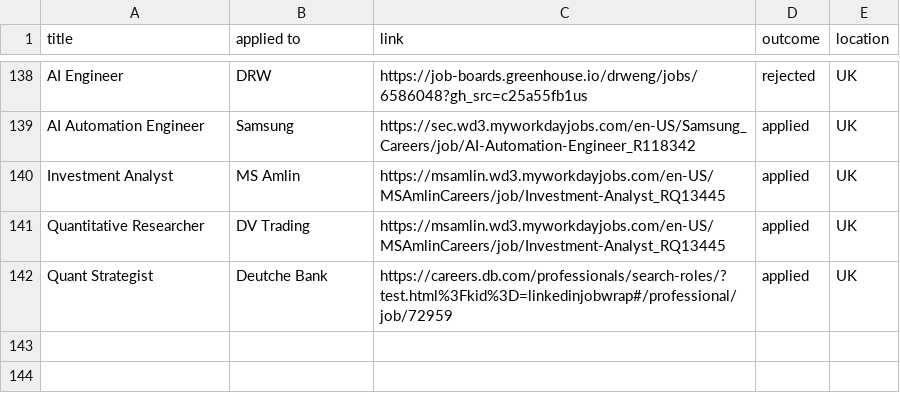
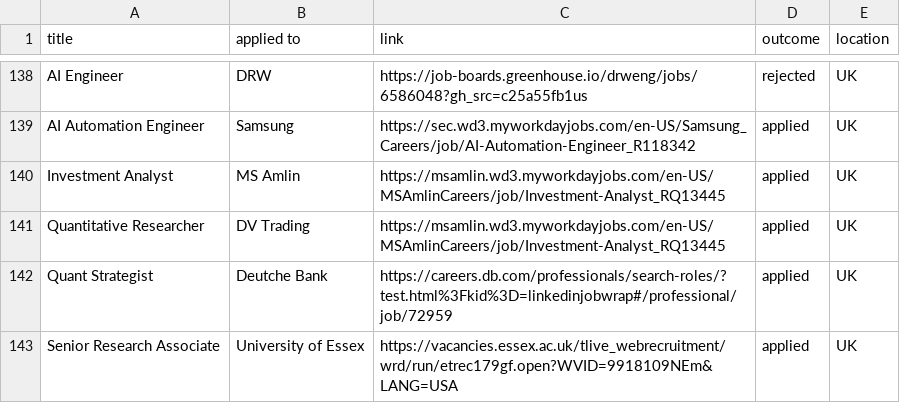
Before and after one commit to ivan020/resume, a CSV file: tracker.csv, drawn as a sheet; only a part is shown, gaps mark what is left out; the diff names each change by its address in the sheet, - before the commit and + after, or states it on an @@ line.

```diff
--- a/tracker.csv
+++ b/tracker.csv
+row 143: Senior Research Associate | University of Essex | https://vacancies.essex.ac.uk/tlive_webrecruitment/wrd/run/etrec179gf.open?WVID=9918109NEm&LANG=USA | applied | UK
```
Also changed, not shown: 2 other files.
